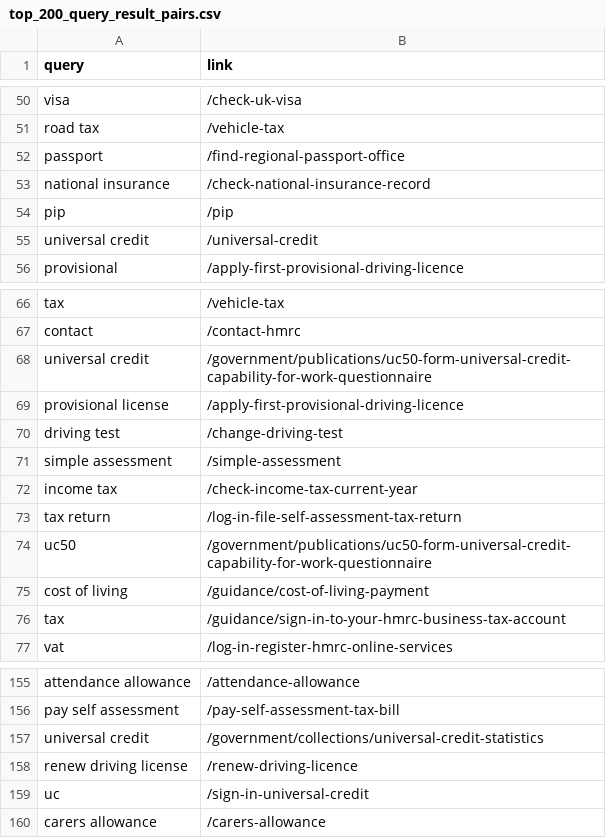
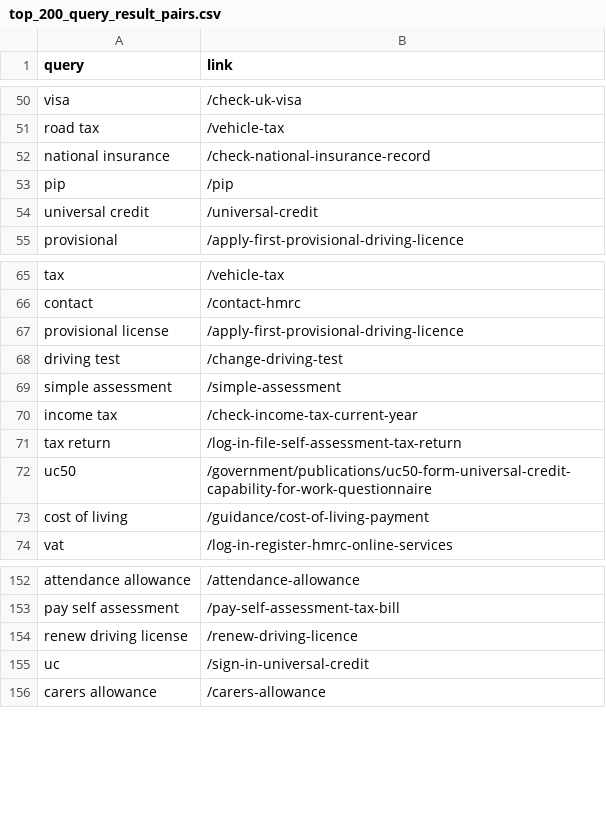
Before and after one commit to alphagov/search-api-v2, a CSV file: config/quality_monitoring_datasets/invariants/top_200_query_result_pairs.csv, drawn as a sheet; only a part is shown, gaps mark what is left out; the diff names each change by its address in the sheet, - before the commit and + after, or states it on an @@ line.

Commit message:
Update top_200_query_result_pairs.csv
Remove links that were clicked by automated Smokey tests rather than real users.

```diff
--- a/config/quality_monitoring_datasets/invariants/top_200_query_result_pairs.csv
+++ b/config/quality_monitoring_datasets/invariants/top_200_query_result_pairs.csv
-row 52: passport | /find-regional-passport-office
-row 68: universal credit | /government/publications/uc50-form-universal-credit-capability-for-work-questionnaire
-row 76: tax | /guidance/sign-in-to-your-hmrc-business-tax-account
-row 157: universal credit | /government/collections/universal-credit-statistics
```
